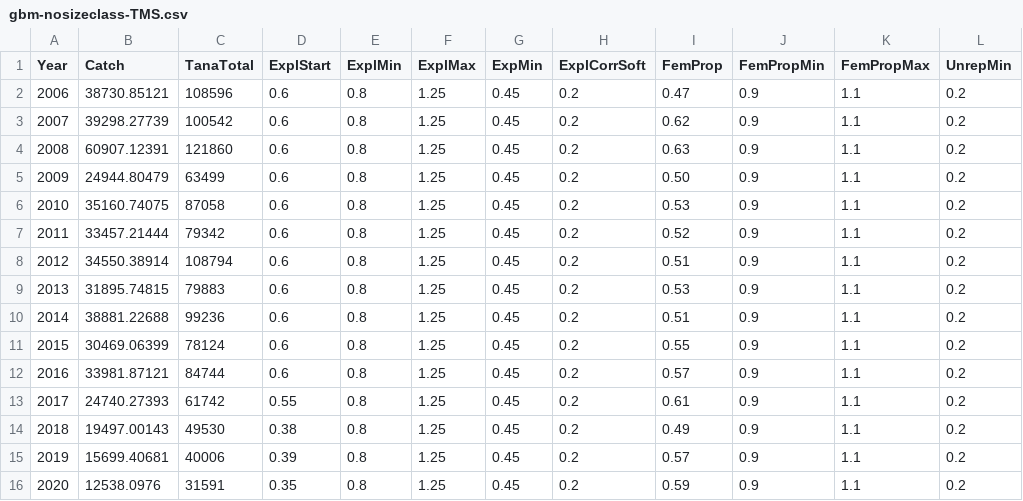
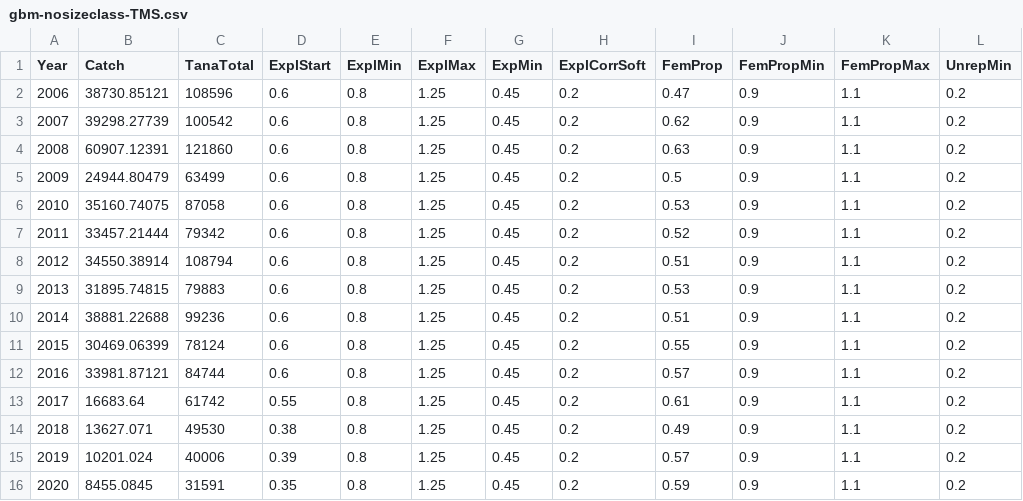
Before and after one commit to mortenfalkegard/Tana_status_assessment, a CSV file: data/rivers/gbm-nosizeclass-TMS.csv, drawn as a sheet; only a part is shown; the diff names each change by its address in the sheet, - before the commit and + after, or states it on an @@ line.

Commit message:
Fixed a bunch of problems in the river specific data files, mostly related to a bit of misreading of the latest genetic data.

```diff
--- a/data/rivers/gbm-nosizeclass-TMS.csv
+++ b/data/rivers/gbm-nosizeclass-TMS.csv
-I5 (FemProp): 0.50
+I5 (FemProp): 0.5
-B13 (Catch): 24740.27393
+B13 (Catch): 16683.64
-B14 (Catch): 19497.00143
+B14 (Catch): 13627.071
-B15 (Catch): 15699.40681
+B15 (Catch): 10201.024
-B16 (Catch): 12538.0976
+B16 (Catch): 8455.0845
```
Also changed, not shown: data/rivers/gbm-nosizeclass-Bais.csv, data/rivers/gbm-nosizeclass-Kuop.csv, 3 other files.
